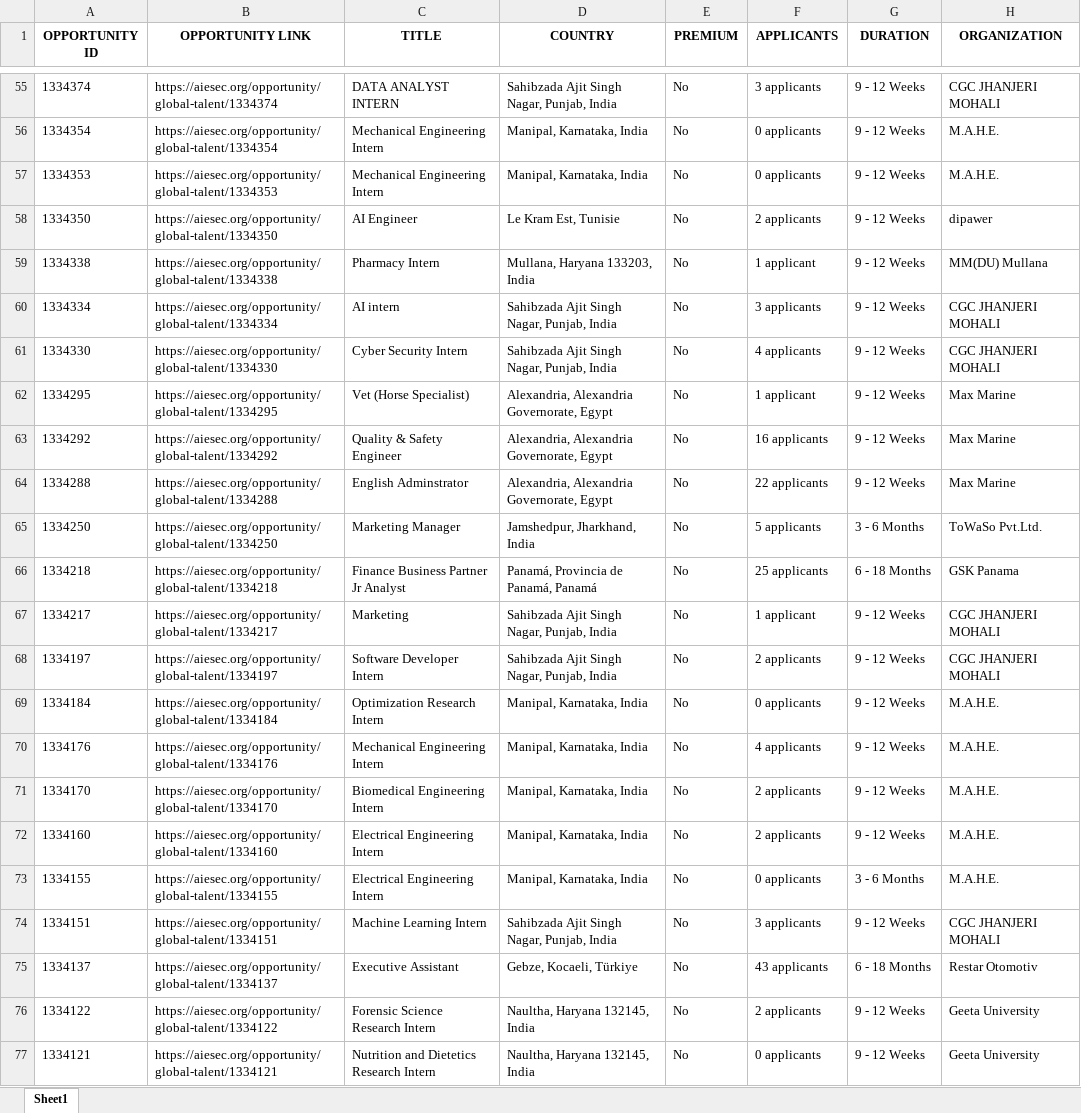
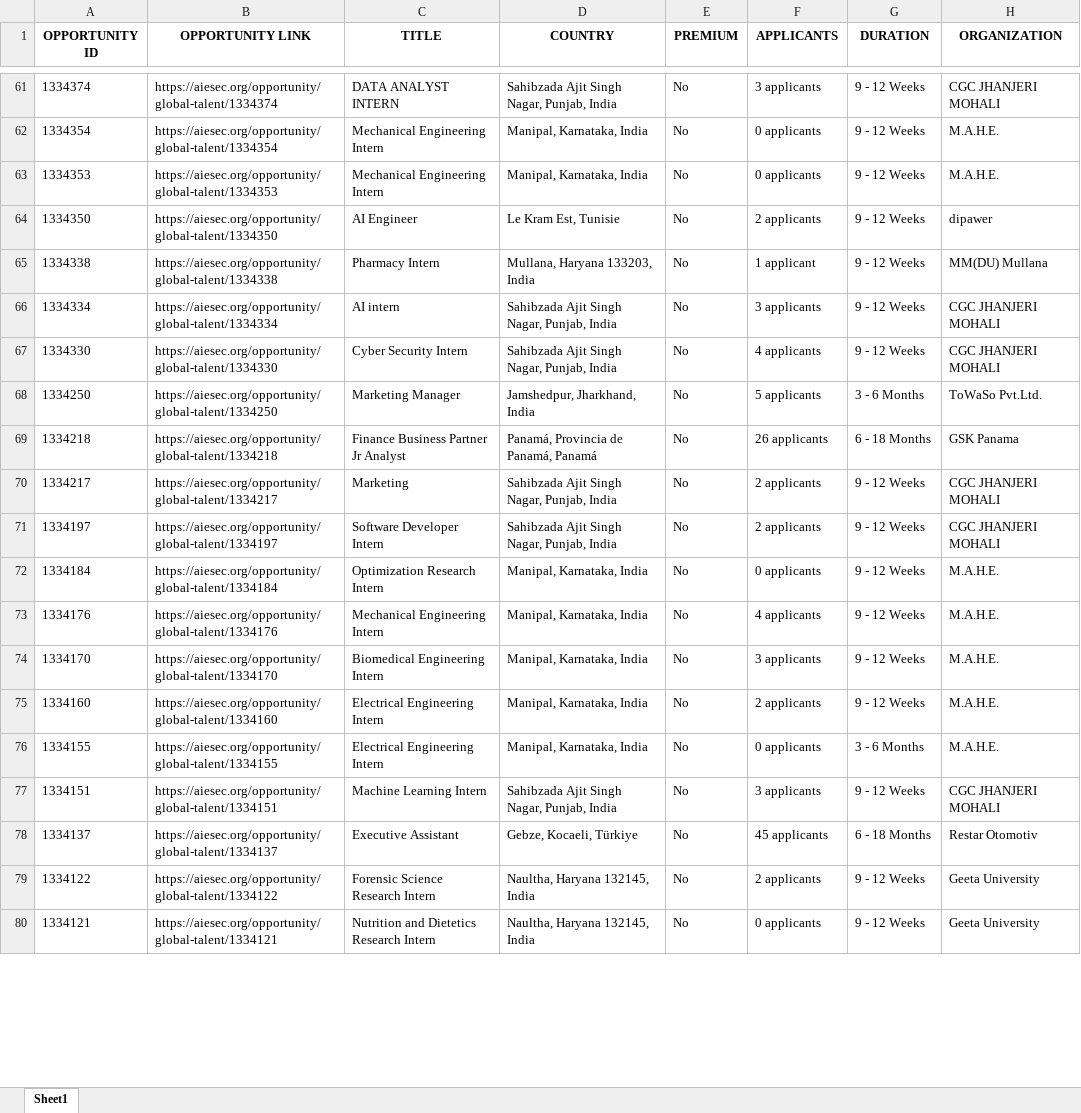
Before and after one commit to IbrahiimHassan/AIESEC_GUC, an Excel workbook: Today.xlsx, sheet Sheet1, drawn as a sheet; only a part is shown, gaps mark what is left out; values as stored, in another font and other column widths than the file's, no borders; removed rows and columns are numbered as before the commit, all else as after; the diff covers the shown part only; the diff names each change by its address in the sheet, - before the commit and + after, or states it on an @@ line.

```diff
--- a/Today.xlsx (sheet Sheet1)
+++ b/Today.xlsx (sheet Sheet1)
-row 62: 1334295 | https://aiesec.org/opportunity/global-talent/1334295 | Vet (Horse Specialist) | Alexandria, Alexandria Governorate, Egypt | No | 1 applicant | 9 - 12 Weeks | Max Marine
-row 63: 1334292 | https://aiesec.org/opportunity/global-talent/1334292 | Quality & Safety Engineer | Alexandria, Alexandria Governorate, Egypt | No | 16 applicants | 9 - 12 Weeks | Max Marine
-row 64: 1334288 | https://aiesec.org/opportunity/global-talent/1334288 | English Adminstrator | Alexandria, Alexandria Governorate, Egypt | No | 22 applicants | 9 - 12 Weeks | Max Marine
-F69 (APPLICANTS): 25 applicants
+F69 (APPLICANTS): 26 applicants
-F70 (APPLICANTS): 1 applicant
+F70 (APPLICANTS): 2 applicants
-F74 (APPLICANTS): 2 applicants
+F74 (APPLICANTS): 3 applicants
-F78 (APPLICANTS): 43 applicants
+F78 (APPLICANTS): 45 applicants
```
Also changed, not shown: 14 added rows, 17 removed rows, 2 moved rows and 145 edited cells elsewhere in this sheet, New.xlsx, 1 other file.
